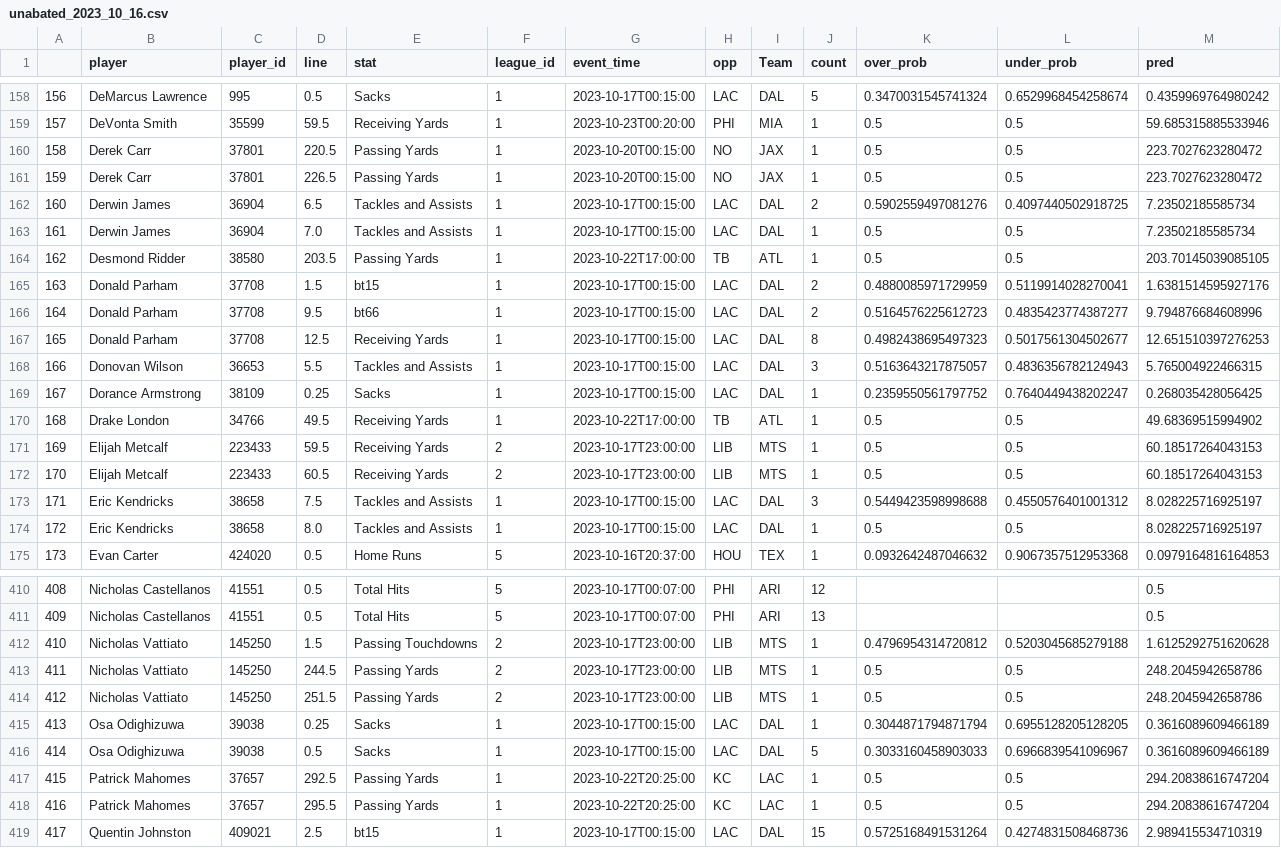
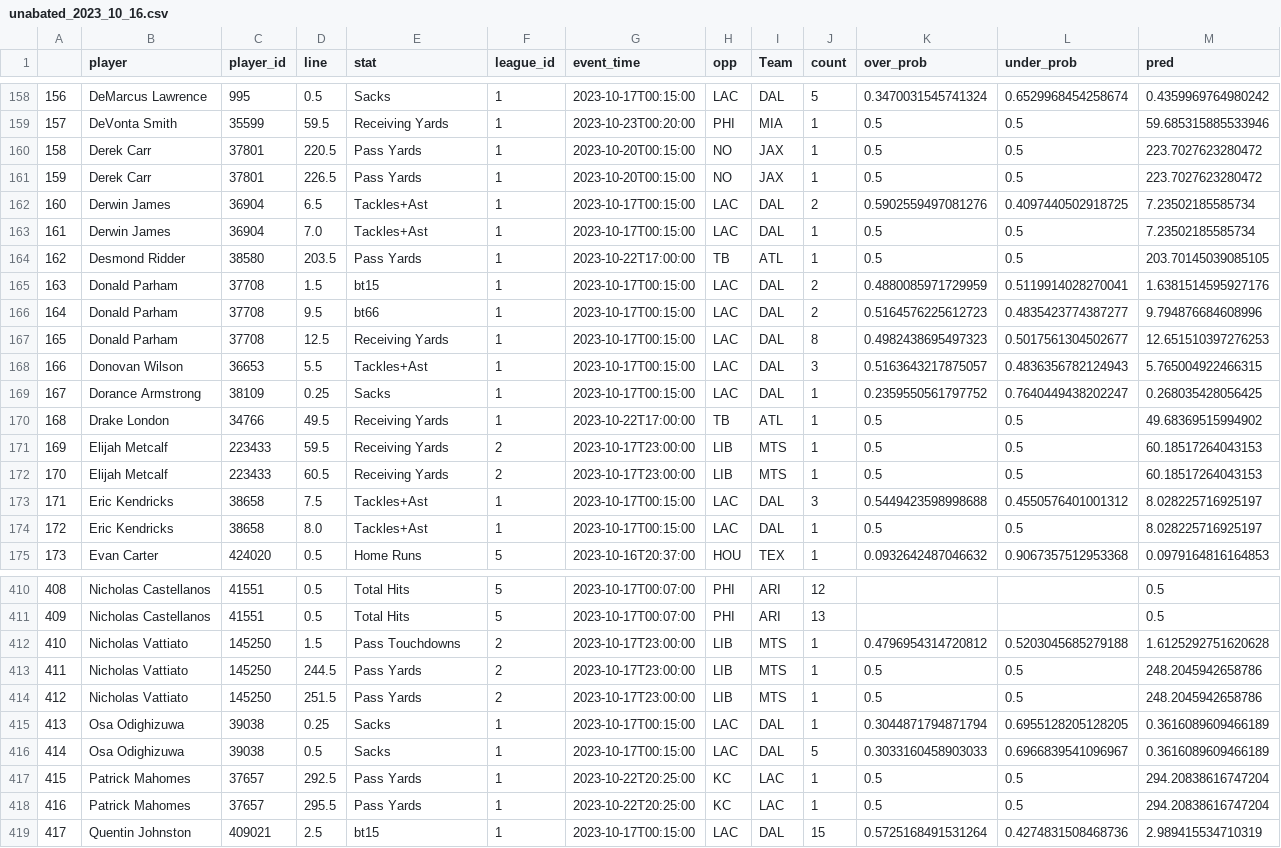
Before and after one commit to madram1423/NBA_betting_model, a CSV file: Lines/unabated/unabated_2023_10_16.csv, drawn as a sheet; only a part is shown, gaps mark what is left out; the diff covers the shown part only.

```diff
--- a/Lines/unabated/unabated_2023_10_16.csv
+++ b/Lines/unabated/unabated_2023_10_16.csv
@@ -159,7 +159,7 @@
 157,DeVonta Smith,35599,59.5,Receiving Yards,1,2023-10-23T00:20:00,PHI,MIA,1,0.5,0.5,59.685315885533946
-158,Derek Carr,37801,220.5,Passing Yards,1,2023-10-20T00:15:00,NO,JAX,1,0.5,0.5,223.7027623280472
-159,Derek Carr,37801,226.5,Passing Yards,1,2023-10-20T00:15:00,NO,JAX,1,0.5,0.5,223.7027623280472
-160,Derwin James,36904,6.5,Tackles and Assists,1,2023-10-17T00:15:00,LAC,DAL,2,0.5902559497081276,0.4097440502918725,7.23502185585734
-161,Derwin James,36904,7.0,Tackles and Assists,1,2023-10-17T00:15:00,LAC,DAL,1,0.5,0.5,7.23502185585734
-162,Desmond Ridder,38580,203.5,Passing Yards,1,2023-10-22T17:00:00,TB,ATL,1,0.5,0.5,203.70145039085105
+158,Derek Carr,37801,220.5,Pass Yards,1,2023-10-20T00:15:00,NO,JAX,1,0.5,0.5,223.7027623280472
+159,Derek Carr,37801,226.5,Pass Yards,1,2023-10-20T00:15:00,NO,JAX,1,0.5,0.5,223.7027623280472
+160,Derwin James,36904,6.5,Tackles+Ast,1,2023-10-17T00:15:00,LAC,DAL,2,0.5902559497081276,0.4097440502918725,7.23502185585734
+161,Derwin James,36904,7.0,Tackles+Ast,1,2023-10-17T00:15:00,LAC,DAL,1,0.5,0.5,7.23502185585734
+162,Desmond Ridder,38580,203.5,Pass Yards,1,2023-10-22T17:00:00,TB,ATL,1,0.5,0.5,203.70145039085105
 163,Donald Parham,37708,1.5,bt15,1,2023-10-17T00:15:00,LAC,DAL,2,0.4880085971729959,0.5119914028270041,1.6381514595927176
@@ -167,3 +167,3 @@
 165,Donald Parham,37708,12.5,Receiving Yards,1,2023-10-17T00:15:00,LAC,DAL,8,0.4982438695497323,0.5017561304502677,12.651510397276253
-166,Donovan Wilson,36653,5.5,Tackles and Assists,1,2023-10-17T00:15:00,LAC,DAL,3,0.5163643217875057,0.4836356782124943,5.765004922466315
+166,Donovan Wilson,36653,5.5,Tackles+Ast,1,2023-10-17T00:15:00,LAC,DAL,3,0.5163643217875057,0.4836356782124943,5.765004922466315
 167,Dorance Armstrong,38109,0.25,Sacks,1,2023-10-17T00:15:00,LAC,DAL,1,0.2359550561797752,0.7640449438202247,0.268035428056425
@@ -172,4 +172,4 @@
 170,Elijah Metcalf,223433,60.5,Receiving Yards,2,2023-10-17T23:00:00,LIB,MTS,1,0.5,0.5,60.18517264043153
-171,Eric Kendricks,38658,7.5,Tackles and Assists,1,2023-10-17T00:15:00,LAC,DAL,3,0.5449423598998688,0.4550576401001312,8.028225716925197
-172,Eric Kendricks,38658,8.0,Tackles and Assists,1,2023-10-17T00:15:00,LAC,DAL,1,0.5,0.5,8.028225716925197
+171,Eric Kendricks,38658,7.5,Tackles+Ast,1,2023-10-17T00:15:00,LAC,DAL,3,0.5449423598998688,0.4550576401001312,8.028225716925197
+172,Eric Kendricks,38658,8.0,Tackles+Ast,1,2023-10-17T00:15:00,LAC,DAL,1,0.5,0.5,8.028225716925197
 173,Evan Carter,424020,0.5,Home Runs,5,2023-10-16T20:37:00,HOU,TEX,1,0.0932642487046632,0.9067357512953368,0.0979164816164853
@@ -411,9 +411,9 @@
 409,Nicholas Castellanos,41551,0.5,Total Hits,5,2023-10-17T00:07:00,PHI,ARI,13,,,0.5
-410,Nicholas Vattiato,145250,1.5,Passing Touchdowns,2,2023-10-17T23:00:00,LIB,MTS,1,0.4796954314720812,0.5203045685279188,1.6125292751620628
-411,Nicholas Vattiato,145250,244.5,Passing Yards,2,2023-10-17T23:00:00,LIB,MTS,1,0.5,0.5,248.2045942658786
-412,Nicholas Vattiato,145250,251.5,Passing Yards,2,2023-10-17T23:00:00,LIB,MTS,1,0.5,0.5,248.2045942658786
+410,Nicholas Vattiato,145250,1.5,Pass Touchdowns,2,2023-10-17T23:00:00,LIB,MTS,1,0.4796954314720812,0.5203045685279188,1.6125292751620628
+411,Nicholas Vattiato,145250,244.5,Pass Yards,2,2023-10-17T23:00:00,LIB,MTS,1,0.5,0.5,248.2045942658786
+412,Nicholas Vattiato,145250,251.5,Pass Yards,2,2023-10-17T23:00:00,LIB,MTS,1,0.5,0.5,248.2045942658786
 413,Osa Odighizuwa,39038,0.25,Sacks,1,2023-10-17T00:15:00,LAC,DAL,1,0.3044871794871794,0.6955128205128205,0.3616089609466189
 414,Osa Odighizuwa,39038,0.5,Sacks,1,2023-10-17T00:15:00,LAC,DAL,5,0.3033160458903033,0.6966839541096967,0.3616089609466189
-415,Patrick Mahomes,37657,292.5,Passing Yards,1,2023-10-22T20:25:00,KC,LAC,1,0.5,0.5,294.20838616747204
-416,Patrick Mahomes,37657,295.5,Passing Yards,1,2023-10-22T20:25:00,KC,LAC,1,0.5,0.5,294.20838616747204
+415,Patrick Mahomes,37657,292.5,Pass Yards,1,2023-10-22T20:25:00,KC,LAC,1,0.5,0.5,294.20838616747204
+416,Patrick Mahomes,37657,295.5,Pass Yards,1,2023-10-22T20:25:00,KC,LAC,1,0.5,0.5,294.20838616747204
 417,Quentin Johnston,409021,2.5,bt15,1,2023-10-17T00:15:00,LAC,DAL,15,0.5725168491531264,0.4274831508468736,2.989415534710319
```
Also changed, not shown: 77 edited cells elsewhere in this file, Lines/unabated/unabated_2023_10_11.csv, Lines/unabated/unabated_2023_10_20.csv, 24 other files.
